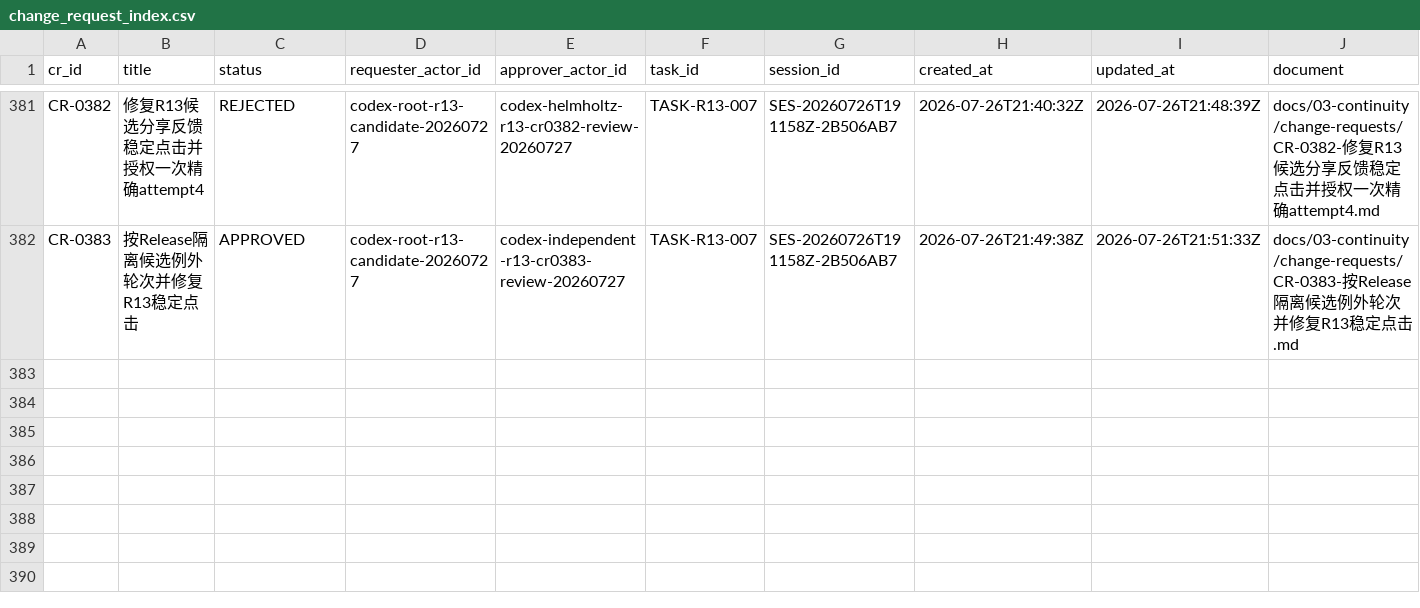
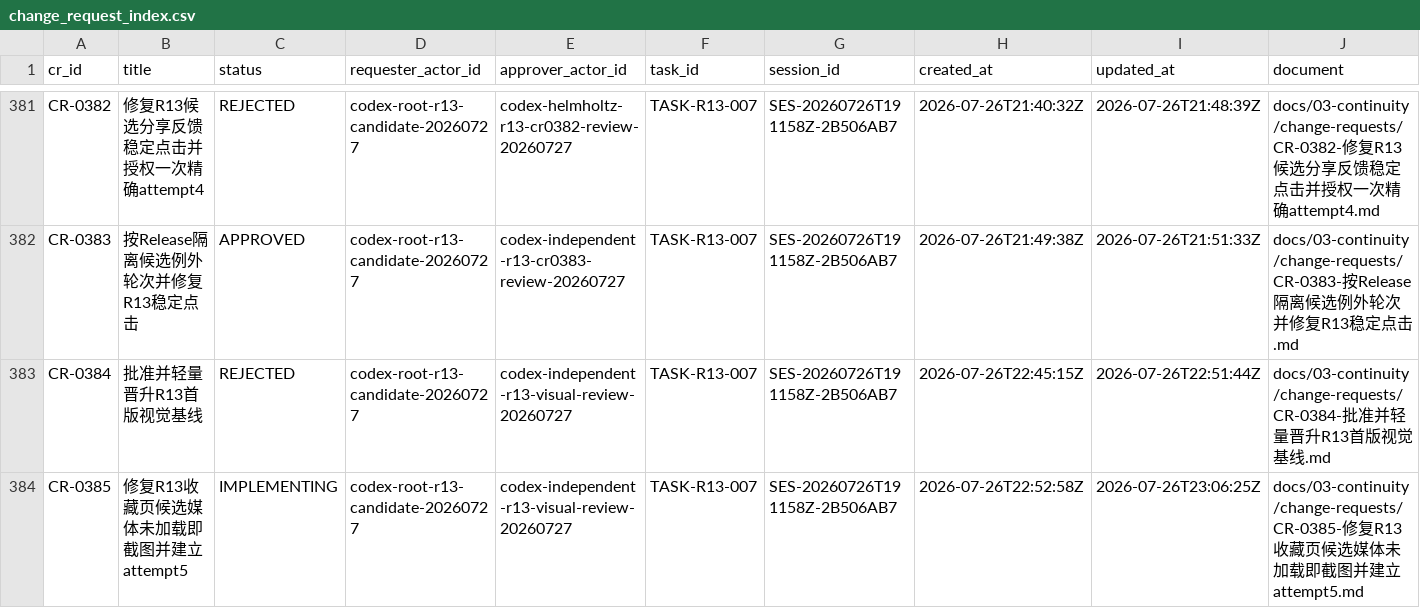
Before and after one commit to fei613293175/hhy, a CSV file: catalogs/change_request_index.csv, drawn as a sheet; only a part is shown, gaps mark what is left out; rows hold the shown columns only; the diff names each change by its address in the sheet, - before the commit and + after, or states it on an @@ line.

Commit message:
[STORY-R13-003] fix(android): wait for R13 candidate media
Task-ID: TASK-R13-007
Session-ID: SES-20260726T191158Z-2B506AB7
Checkpoint-ID: CP-SES-20260726T191158Z-2B506AB7-0013
Tests: PASS:android-ui-foundation,git-diff-check,governance-knowledge-unit,obx-android-module,r13-candidate-unit
CR: CR-0377,CR-0378,CR-0379,CR-0380,CR-0381,CR-0382,CR-0383,CR-0384,CR-0385
Story-ID: STORY-R13-003

```diff
--- a/catalogs/change_request_index.csv
+++ b/catalogs/change_request_index.csv
+row 383: CR-0384 | 批准并轻量晋升R13首版视觉基线 | REJECTED | codex-root-r13-candidate-20260727 | codex-independent-r13-visual-review-20260727 | TASK-R13-007 | SES-20260726T191158Z-2B506AB7 | 2026-07-26T22:45:15Z | 2026-07-26T22:51:44Z | docs/03-continuity/change-requests/CR-0384-批准并轻量晋升R13首版视觉基线.md
+row 384: CR-0385 | 修复R13收藏页候选媒体未加载即截图并建立attempt5 | IMPLEMENTING | codex-root-r13-candidate-20260727 | codex-independent-r13-visual-review-20260727 | TASK-R13-007 | SES-20260726T191158Z-2B506AB7 | 2026-07-26T22:52:58Z | 2026-07-26T23:06:25Z | docs/03-continuity/change-requests/CR-0385-修复R13收藏页候选媒体未加载即截图并建立attempt5.md
```
Also changed, not shown: catalogs/session_index.csv, 25 other files.
